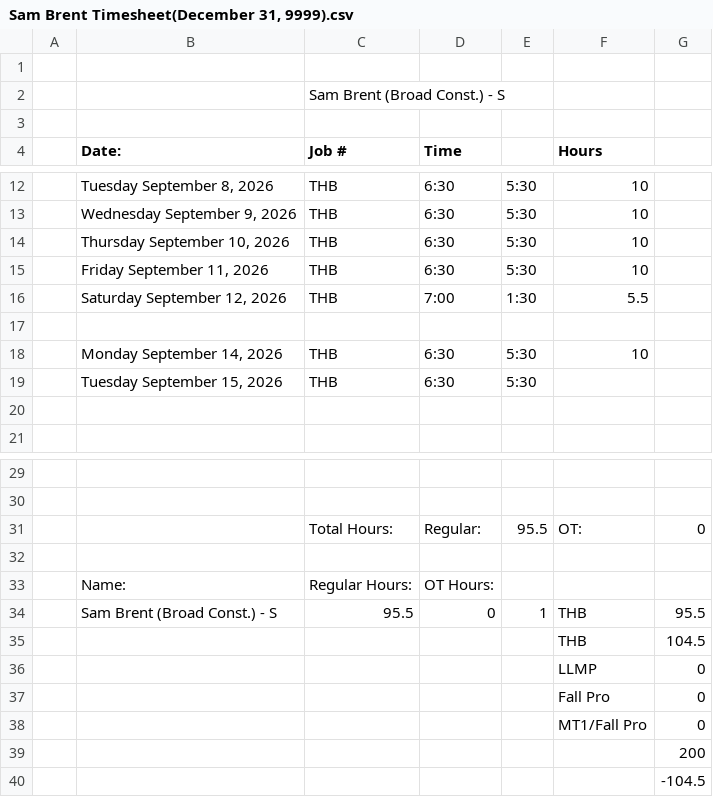
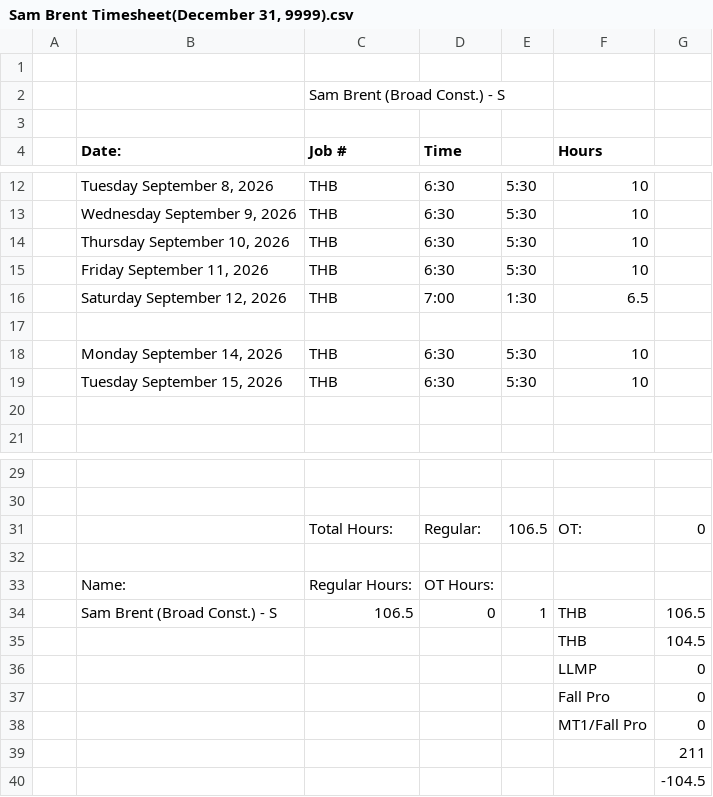
Before and after one commit to lyndon-weber-LLC/headcount-dashboard, a CSV file: data/live/Sam Brent Timesheet(December 31, 9999).csv, drawn as a sheet; only a part is shown, gaps mark what is left out.

```diff
--- a/data/live/Sam Brent Timesheet(December 31, 9999).csv
+++ b/data/live/Sam Brent Timesheet(December 31, 9999).csv
@@ -15,6 +15,6 @@
 ,"Friday September 11, 2026",THB,6:30,5:30,10,
-,"Saturday September 12, 2026",THB,7:00,1:30,5.5,
+,"Saturday September 12, 2026",THB,7:00,1:30,6.5,
 ,,,,,,
 ,"Monday September 14, 2026",THB,6:30,5:30,10,
-,"Tuesday September 15, 2026",THB,6:30,5:30,,
+,"Tuesday September 15, 2026",THB,6:30,5:30,10,
 ,,,,,,
@@ -30,6 +30,6 @@
 ,,,,,,
-,,Total Hours:,Regular:,95.5,OT:,0
+,,Total Hours:,Regular:,106.5,OT:,0
 ,,,,,,
 ,Name:,Regular Hours:,OT Hours:,,,
-,Sam Brent (Broad Const.) - S ,95.5,0,1,THB,95.5
+,Sam Brent (Broad Const.) - S ,106.5,0,1,THB,106.5
 ,,,,,THB,104.5
@@ -38,3 +38,3 @@
 ,,,,,MT1/Fall Pro,0
-,,,,,,200
+,,,,,,211
 ,,,,,,-104.5
```
Also changed, not shown: data/live/Alex Timesheet(December 31, 9999).csv, data/live/Carlisle Timesheet(December 31, 9999).csv, 2 other files.
